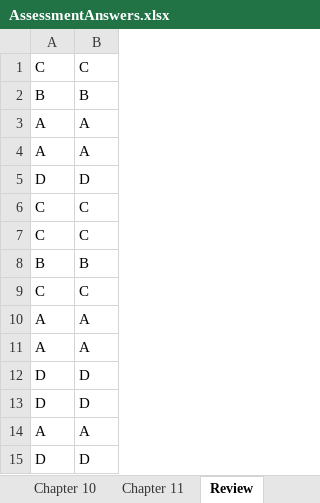
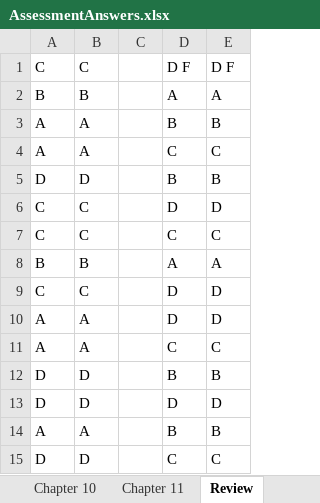
Before and after one commit to ethansilvas/security-plus, an Excel workbook: AssessmentAnswers.xlsx, sheet Review, drawn as a sheet; values as stored, in another font and other column widths than the file's, no borders; the diff names each change by its address in the sheet, - before the commit and + after, or states it on an @@ line.

Commit message:
chapter 2 review

```diff
--- a/AssessmentAnswers.xlsx (sheet Review)
+++ b/AssessmentAnswers.xlsx (sheet Review)
+column C, empty
+column D, rows 1-15: D F | A | B | C | B | D | C | A | D | D | C | B | D | B | C
+column E, rows 1-15: D F | A | B | C | B | D | C | A | D | D | C | B | D | B | C
```
